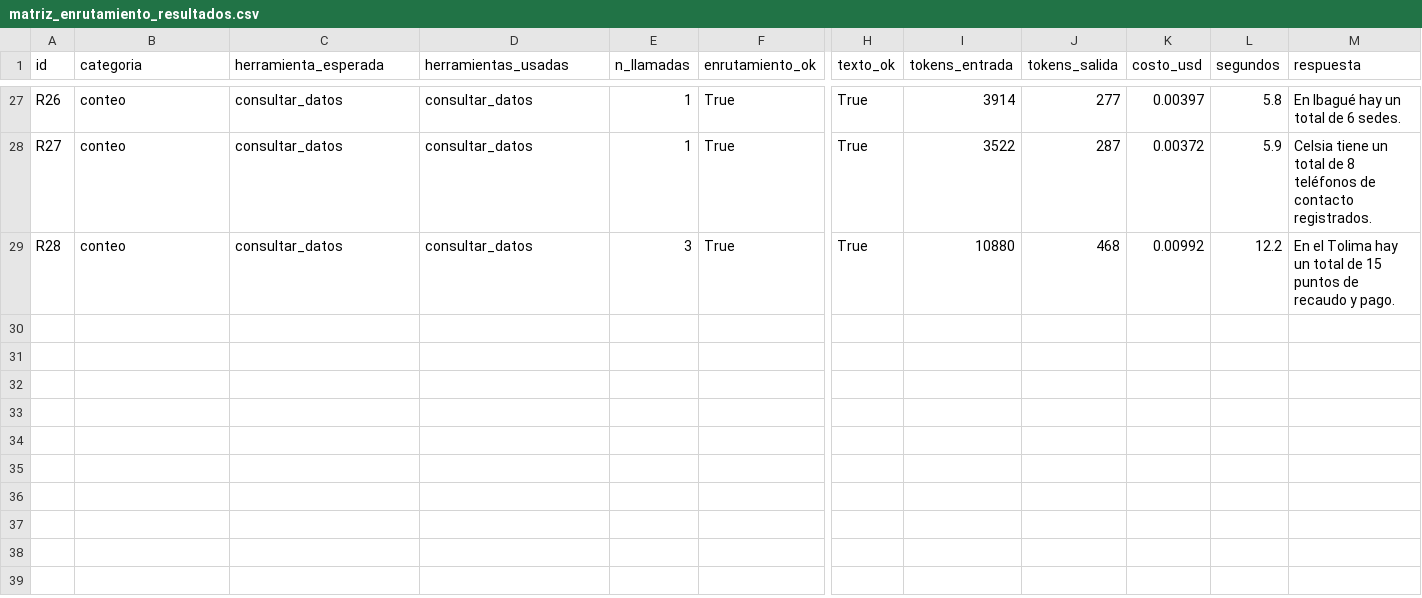
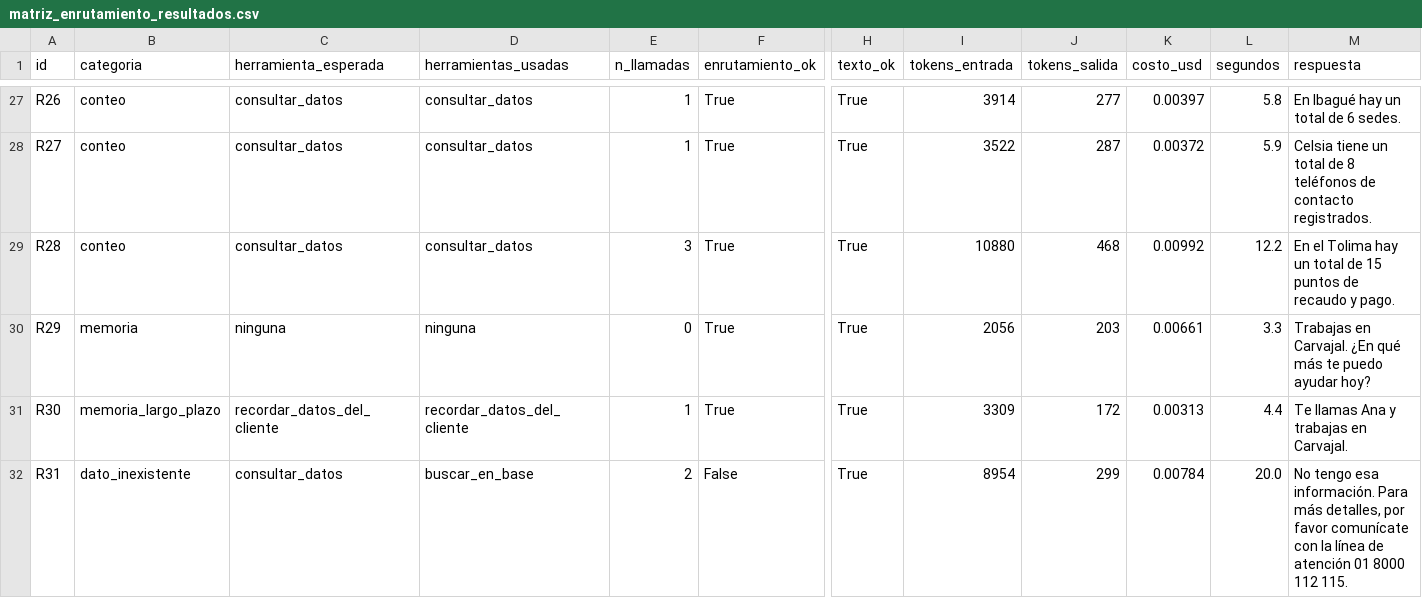
Before and after one commit to mariastefuentes/taaml-celsia-asistente, a CSV file: docs/2 - Conjunto de prueba/resultados/matriz_enrutamiento_resultados.csv, drawn as a sheet; only a part is shown, gaps mark what is left out; rows hold the shown columns only; the diff names each change by its address in the sheet, - before the commit and + after, or states it on an @@ line.

```diff
--- a/docs/2 - Conjunto de prueba/resultados/matriz_enrutamiento_resultados.csv
+++ b/docs/2 - Conjunto de prueba/resultados/matriz_enrutamiento_resultados.csv
+row 30: R29 | memoria | ninguna | ninguna | 0 | True | True | 2056 | 203 | 0.00661 | 3.3 | Trabajas en Carvajal. ¿En qué más te puedo ayudar hoy?
+row 31: R30 | memoria_largo_plazo | recordar_datos_del_cliente | recordar_datos_del_cliente | 1 | True | True | 3309 | 172 | 0.00313 | 4.4 | Te llamas Ana y trabajas en Carvajal.
+row 32: R31 | dato_inexistente | consultar_datos | buscar_en_base | 2 | False | True | 8954 | 299 | 0.00784 | 20.0 | No tengo esa información. Para más detalles, por favor comunícate con la línea de atención 01 8000 112 115.
```
Also changed, not shown: docs/2 - Conjunto de prueba/matriz_enrutamiento.csv, 7 other files.
